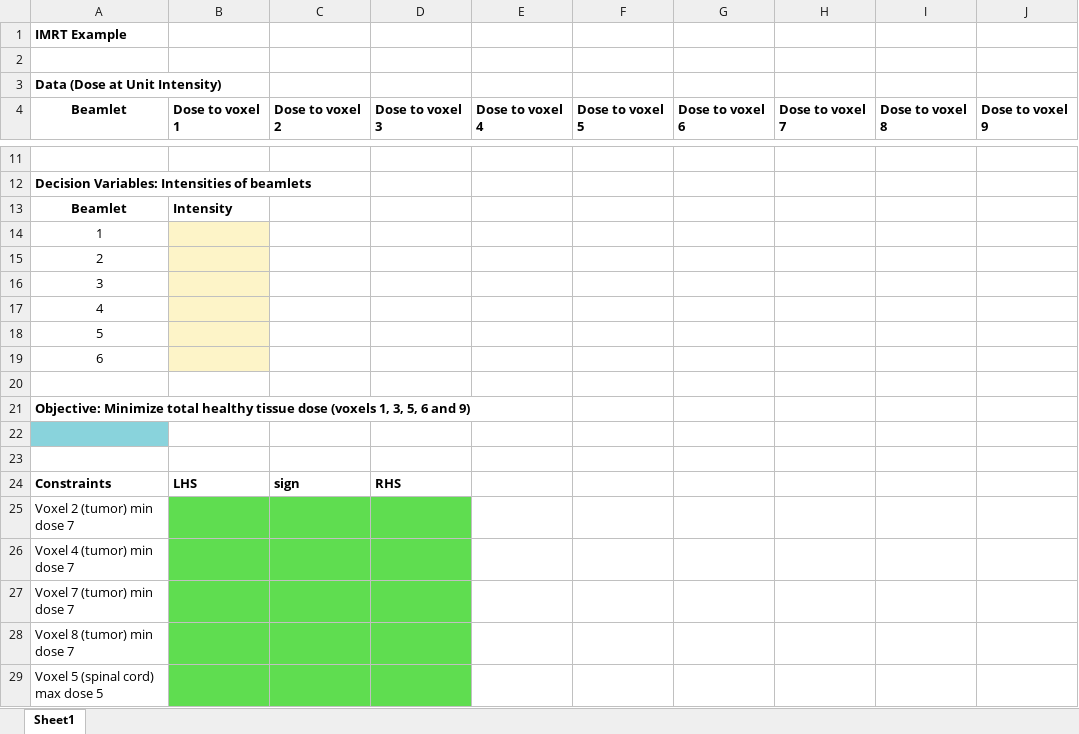
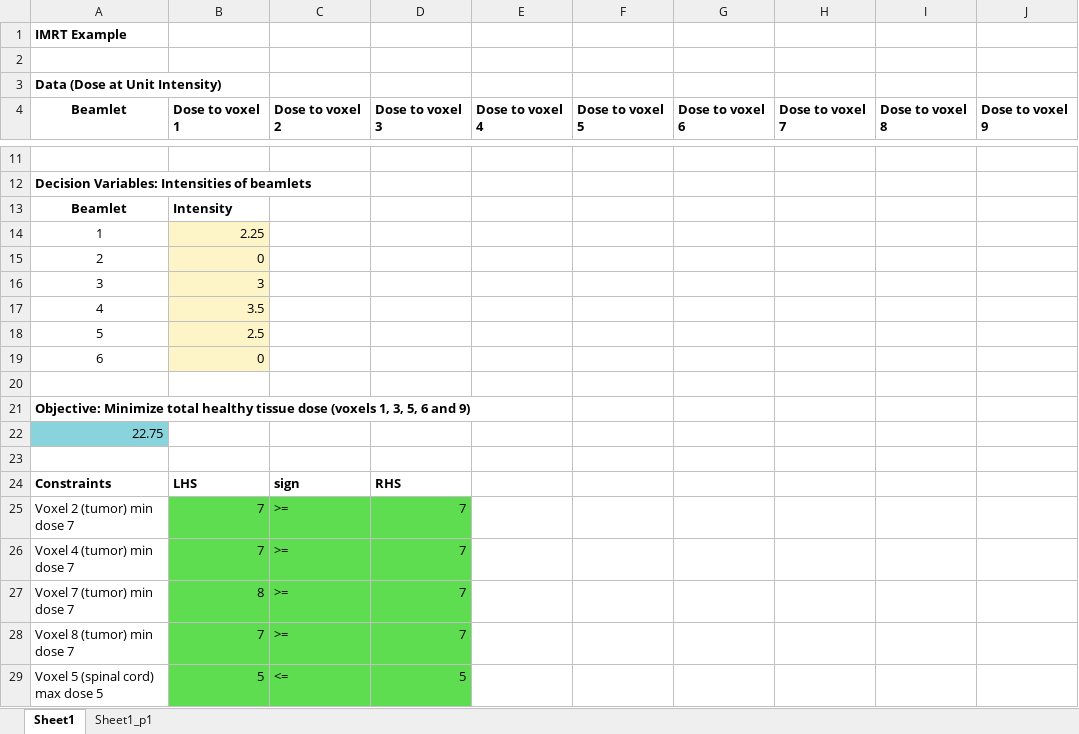
Before and after one commit to goodboychan/edx, an Excel workbook: MIT-15.071x/Unit8-Linear.Optimization/IMRT_SimpleExample.xlsx, sheet Sheet1, drawn as a sheet; only a part is shown, gaps mark what is left out; values as stored, in another font and other column widths than the file's, no borders; removed rows and columns are numbered as before the commit, all else as after; the diff names each change by its address in the sheet, - before the commit and + after, or states it on an @@ line.

```diff
--- a/MIT-15.071x/Unit8-Linear.Optimization/IMRT_SimpleExample.xlsx (sheet Sheet1)
+++ b/MIT-15.071x/Unit8-Linear.Optimization/IMRT_SimpleExample.xlsx (sheet Sheet1)
+sheet tab: Sheet1_p1
-B14 (Dose to voxel 1): (empty)
+B14 (Dose to voxel 1): 2.25
-B15 (Dose to voxel 1): (empty)
+B15 (Dose to voxel 1): 0
-B16 (Dose to voxel 1): (empty)
+B16 (Dose to voxel 1): 3
-B17 (Dose to voxel 1): (empty)
+B17 (Dose to voxel 1): 3.5
-B18 (Dose to voxel 1): (empty)
+B18 (Dose to voxel 1): 2.5
-B19 (Dose to voxel 1): (empty)
+B19 (Dose to voxel 1): 0
-A22 (Beamlet): (empty)
+A22 (Beamlet): 22.75
-row 25: Voxel 2 (tumor) min dose 7
-row 26: Voxel 4 (tumor) min dose 7
-row 27: Voxel 7 (tumor) min dose 7
-row 28: Voxel 8 (tumor) min dose 7
-row 29: Voxel 5 (spinal cord) max dose 5
+row 25: Voxel 2 (tumor) min dose 7 | 7 | >= | 7
+row 26: Voxel 4 (tumor) min dose 7 | 7 | >= | 7
+row 27: Voxel 7 (tumor) min dose 7 | 8 | >= | 7
+row 28: Voxel 8 (tumor) min dose 7 | 7 | >= | 7
+row 29: Voxel 5 (spinal cord) max dose 5 | 5 | <= | 5
```
Also changed, not shown: 10 other files.
